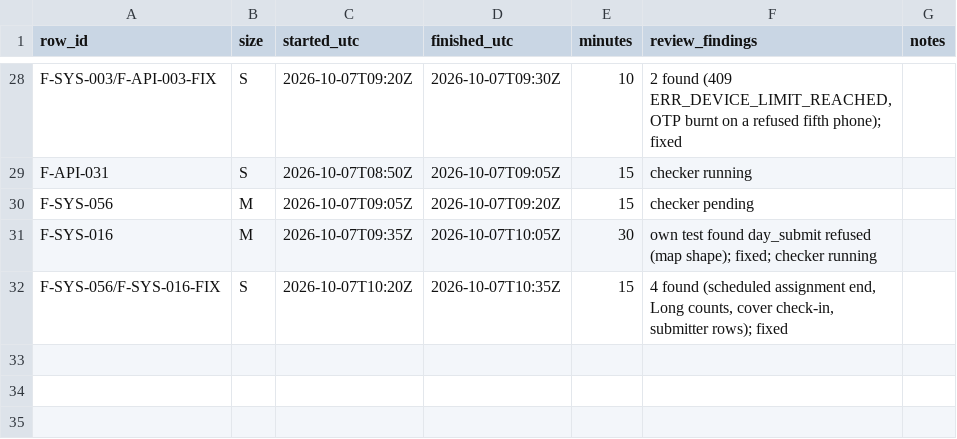
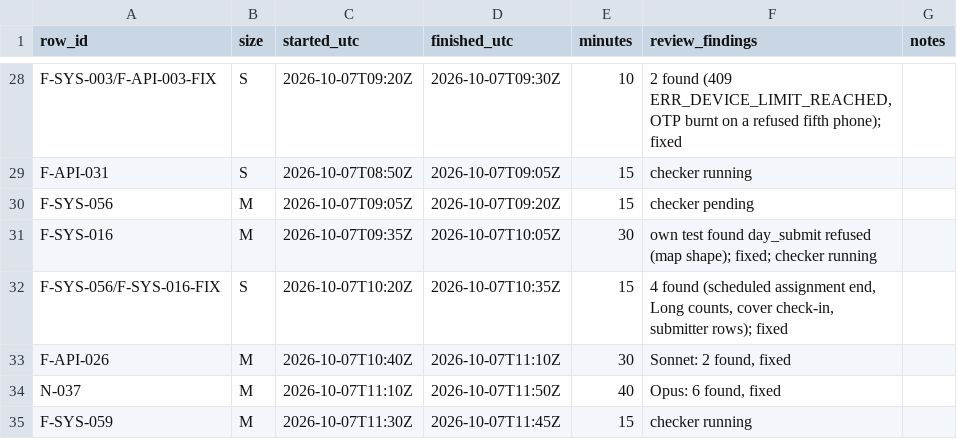
Before and after one commit to asefameerador96-ctrl/Aron-Pro-Max, a CSV file: docs/status/backend.csv, drawn as a sheet; only a part is shown, gaps mark what is left out; the diff names each change by its address in the sheet, - before the commit and + after, or states it on an @@ line.

```diff
--- a/docs/status/backend.csv
+++ b/docs/status/backend.csv
+row 33: F-API-026 | M | 2026-10-07T10:40Z | 2026-10-07T11:10Z | 30 | Sonnet: 2 found, fixed
+row 34: N-037 | M | 2026-10-07T11:10Z | 2026-10-07T11:50Z | 40 | Opus: 6 found, fixed
+row 35: F-SYS-059 | M | 2026-10-07T11:30Z | 2026-10-07T11:45Z | 15 | checker running
```
Also changed, not shown: 1 other file.
